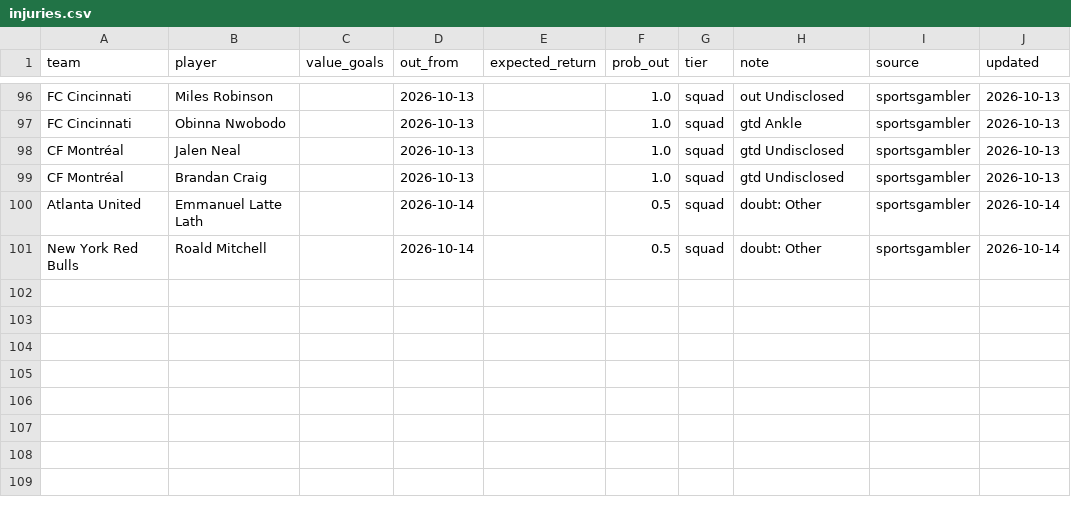
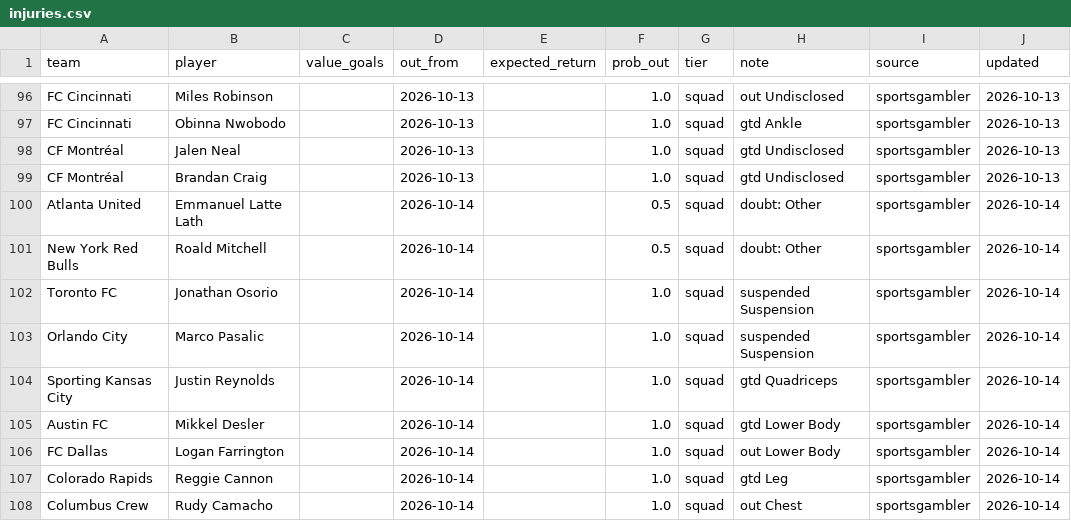
Before and after one commit to TheBallr/MLS-FUTURES, a CSV file: data/ratings/injuries.csv, drawn as a sheet; only a part is shown, gaps mark what is left out; the diff names each change by its address in the sheet, - before the commit and + after, or states it on an @@ line.

```diff
--- a/data/ratings/injuries.csv
+++ b/data/ratings/injuries.csv
+row 102: Toronto FC | Jonathan Osorio |  | 2026-10-14 |  | 1.0 | squad | suspended Suspension | sportsgambler | 2026-10-14
+row 103: Orlando City | Marco Pasalic |  | 2026-10-14 |  | 1.0 | squad | suspended Suspension | sportsgambler | 2026-10-14
+row 104: Sporting Kansas City | Justin Reynolds |  | 2026-10-14 |  | 1.0 | squad | gtd Quadriceps | sportsgambler | 2026-10-14
+row 105: Austin FC | Mikkel Desler |  | 2026-10-14 |  | 1.0 | squad | gtd Lower Body | sportsgambler | 2026-10-14
+row 106: FC Dallas | Logan Farrington |  | 2026-10-14 |  | 1.0 | squad | out Lower Body | sportsgambler | 2026-10-14
+row 107: Colorado Rapids | Reggie Cannon |  | 2026-10-14 |  | 1.0 | squad | gtd Leg | sportsgambler | 2026-10-14
+row 108: Columbus Crew | Rudy Camacho |  | 2026-10-14 |  | 1.0 | squad | out Chest | sportsgambler | 2026-10-14
```
Also changed, not shown: 3 other files.
